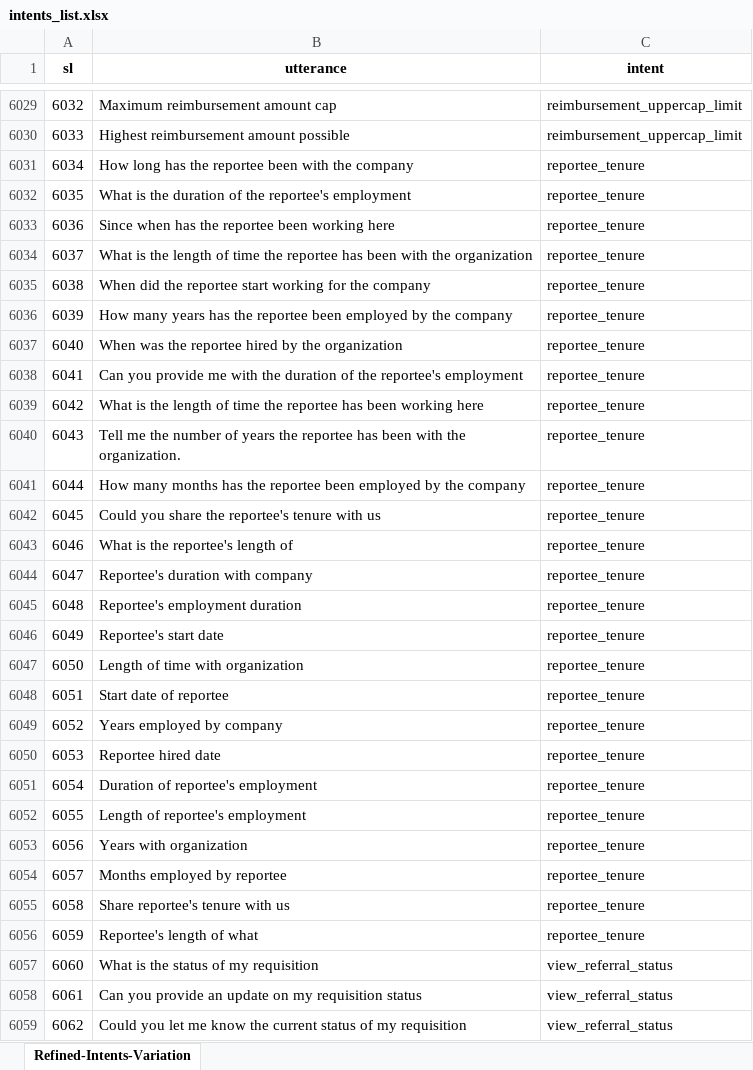
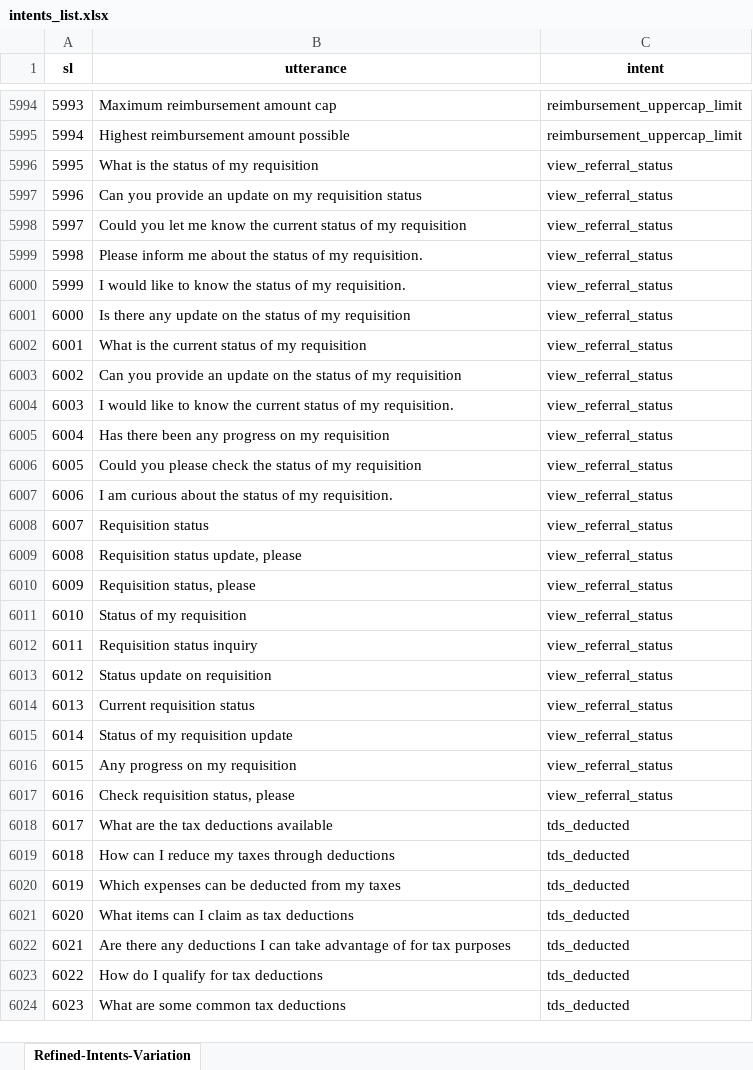
Before and after one commit to vsriharsha814/Utterance-to-Intent-Mapping-using-E5-Large-Language-Model, an Excel workbook: intents_list.xlsx, sheet Refined-Intents-Variation, drawn as a sheet; only a part is shown, gaps mark what is left out; the shorter side is filled out with more unchanged rows; values as stored, in another font and other column widths than the file's, no borders; removed rows and columns are numbered as before the commit, all else as after; the diff covers the shown part only; the diff names each change by its address in the sheet, - before the commit and + after, or states it on an @@ line.

```diff
--- a/intents_list.xlsx (sheet Refined-Intents-Variation)
+++ b/intents_list.xlsx (sheet Refined-Intents-Variation)
@@ column A (sl) renumbered between rows 87 and 7421 @@
-row 6031: 6034 | How long has the reportee been with the company | reportee_tenure
-row 6032: 6035 | What is the duration of the reportee's employment | reportee_tenure
-row 6033: 6036 | Since when has the reportee been working here | reportee_tenure
-row 6034: 6037 | What is the length of time the reportee has been with the organization | reportee_tenure
-row 6035: 6038 | When did the reportee start working for the company | reportee_tenure
-row 6036: 6039 | How many years has the reportee been employed by the company | reportee_tenure
-row 6037: 6040 | When was the reportee hired by the organization | reportee_tenure
-row 6038: 6041 | Can you provide me with the duration of the reportee's employment | reportee_tenure
-row 6039: 6042 | What is the length of time the reportee has been working here | reportee_tenure
-row 6040: 6043 | Tell me the number of years the reportee has been with the organization. | reportee_tenure
-row 6041: 6044 | How many months has the reportee been employed by the company | reportee_tenure
-row 6042: 6045 | Could you share the reportee's tenure with us | reportee_tenure
-row 6043: 6046 | What is the reportee's length of | reportee_tenure
-row 6044: 6047 | Reportee's duration with company | reportee_tenure
-row 6045: 6048 | Reportee's employment duration | reportee_tenure
-row 6046: 6049 | Reportee's start date | reportee_tenure
-row 6047: 6050 | Length of time with organization | reportee_tenure
-row 6048: 6051 | Start date of reportee | reportee_tenure
-row 6049: 6052 | Years employed by company | reportee_tenure
-row 6050: 6053 | Reportee hired date | reportee_tenure
-row 6051: 6054 | Duration of reportee's employment | reportee_tenure
-row 6052: 6055 | Length of reportee's employment | reportee_tenure
-row 6053: 6056 | Years with organization | reportee_tenure
-row 6054: 6057 | Months employed by reportee | reportee_tenure
-row 6055: 6058 | Share reportee's tenure with us | reportee_tenure
-row 6056: 6059 | Reportee's length of what | reportee_tenure
```
Also changed, not shown: 2 added rows, 93 removed rows and 1 edited cell elsewhere in this sheet, 1 other file.
